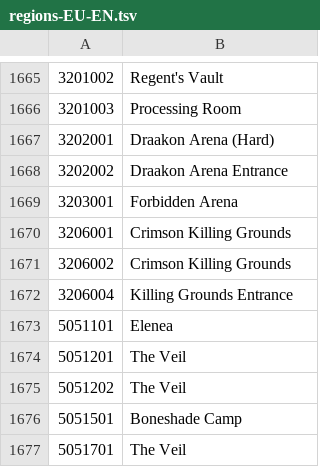
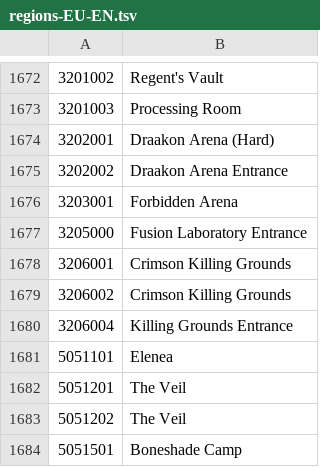
Before and after one commit to KYGAS/shinra-toolbox-release, a TSV file: resources/data/regions/regions-EU-EN.tsv, drawn as a sheet; only a part is shown, gaps mark what is left out; the shorter side is filled out with more unchanged rows; the diff covers the shown part only; the diff names each change by its address in the sheet, - before the commit and + after, or states it on an @@ line.

```diff
--- a/resources/data/regions/regions-EU-EN.tsv
+++ b/resources/data/regions/regions-EU-EN.tsv
+row 1677: 3205000 | Fusion Laboratory Entrance
```
Also changed, not shown: 19 added rows and 2 edited cells elsewhere in this file, 5 other files.
